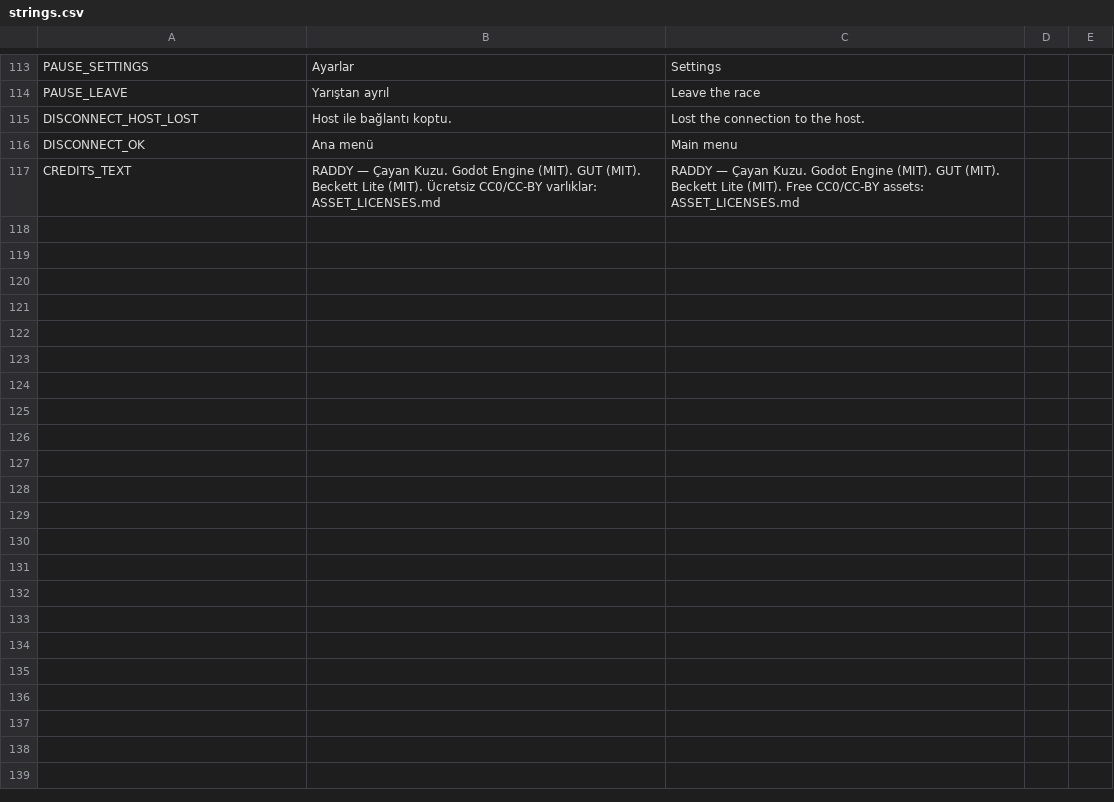
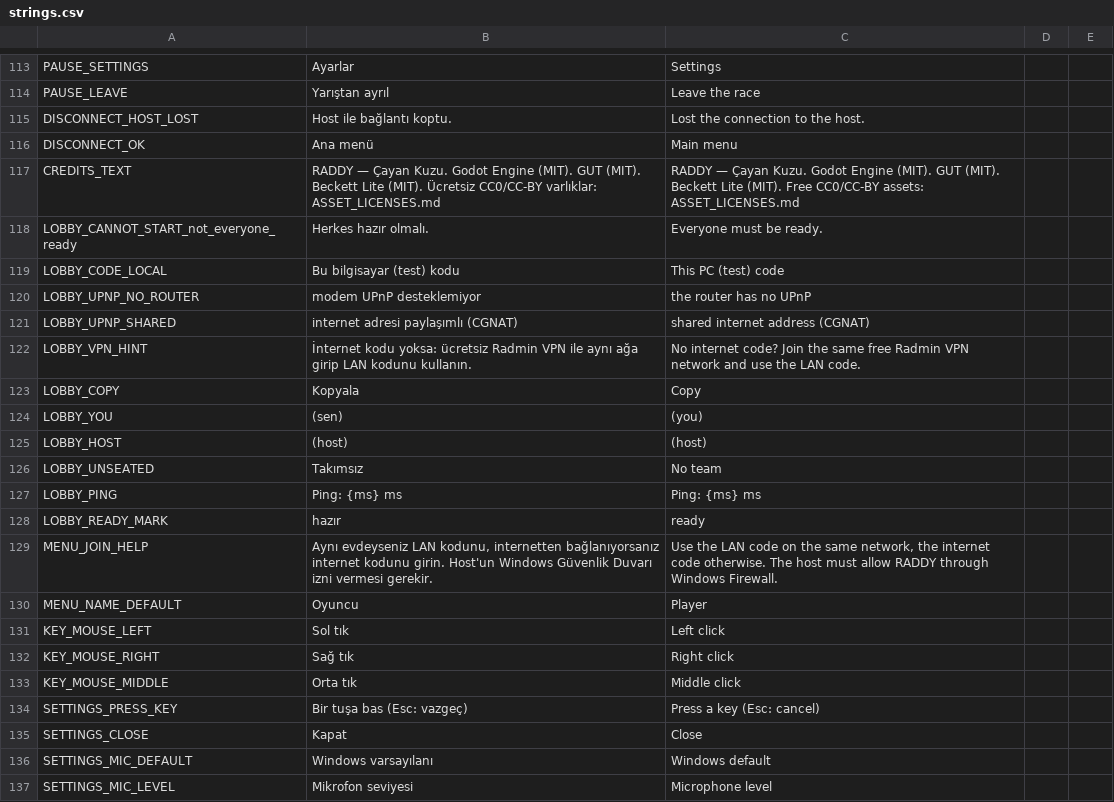
Before and after one commit to cayankuzu/raddy, a CSV file: data/locale/strings.csv, drawn as a sheet; only a part is shown, gaps mark what is left out; the diff covers the shown part only.

```diff
--- a/data/locale/strings.csv
+++ b/data/locale/strings.csv
@@ -117 +117,21 @@ DISCONNECT_OK,Ana menü,Main menu
 CREDITS_TEXT,RADDY — Çayan Kuzu. Godot Engine (MIT). GUT (MIT). Beckett Lite (MIT). Ücretsiz CC0/CC-BY varlıklar: ASSET_LICENSES.md,RADDY — Çayan Kuzu. Godot Engine (MIT). GUT (MIT). Beckett Lite (MIT). Free CC0/CC-BY assets: ASSET_LICENSES.md
+LOBBY_CANNOT_START_not_everyone_ready,Herkes hazır olmalı.,Everyone must be ready.
+LOBBY_CODE_LOCAL,Bu bilgisayar (test) kodu,This PC (test) code
+LOBBY_UPNP_NO_ROUTER,modem UPnP desteklemiyor,the router has no UPnP
+LOBBY_UPNP_SHARED,internet adresi paylaşımlı (CGNAT),shared internet address (CGNAT)
+LOBBY_VPN_HINT,İnternet kodu yoksa: ücretsiz Radmin VPN ile aynı ağa girip LAN kodunu kullanın.,No internet code? Join the same free Radmin VPN network and use the LAN code.
+LOBBY_COPY,Kopyala,Copy
+LOBBY_YOU,(sen),(you)
+LOBBY_HOST,(host),(host)
+LOBBY_UNSEATED,Takımsız,No team
+LOBBY_PING,Ping: {ms} ms,Ping: {ms} ms
+LOBBY_READY_MARK,hazır,ready
+MENU_JOIN_HELP,"Aynı evdeyseniz LAN kodunu, internetten bağlanıyorsanız internet kodunu girin. Host'un Windows Güvenlik Duvarı izni vermesi gerekir.","Use the LAN code on the same network, the internet code otherwise. The host must allow RADDY through Windows Firewall."
+MENU_NAME_DEFAULT,Oyuncu,Player
+KEY_MOUSE_LEFT,Sol tık,Left click
+KEY_MOUSE_RIGHT,Sağ tık,Right click
+KEY_MOUSE_MIDDLE,Orta tık,Middle click
+SETTINGS_PRESS_KEY,Bir tuşa bas (Esc: vazgeç),Press a key (Esc: cancel)
+SETTINGS_CLOSE,Kapat,Close
+SETTINGS_MIC_DEFAULT,Windows varsayılanı,Windows default
+SETTINGS_MIC_LEVEL,Mikrofon seviyesi,Microphone level
```
Also changed, not shown: 29 added rows elsewhere in this file, 36 other files.
